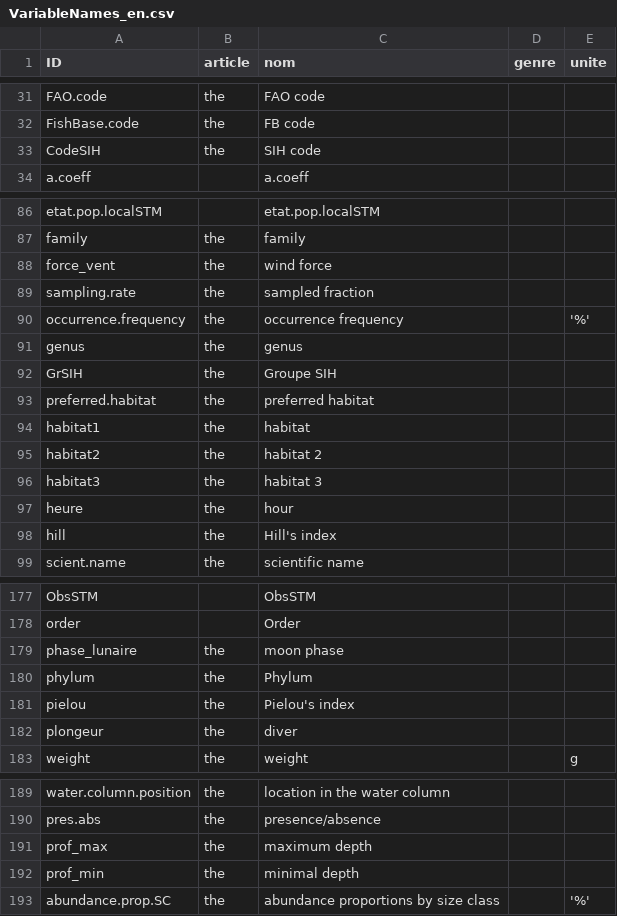
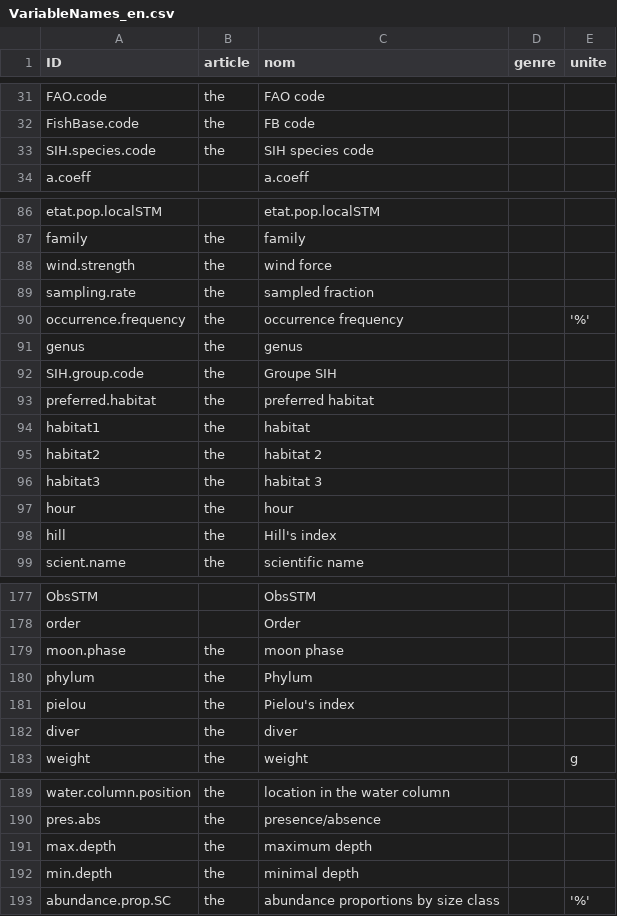
Before and after one commit to yreecht/Plateforme_PAMPA, a CSV file: Scripts_Biodiv/VariableNames_en.csv, drawn as a sheet; only a part is shown, gaps mark what is left out; the diff covers the shown part only.

```diff
--- a/Scripts_Biodiv/VariableNames_en.csv
+++ b/Scripts_Biodiv/VariableNames_en.csv
@@ -32,3 +32,3 @@ FAO.code,the ,FAO code,,
 FishBase.code,the ,FB code,,
-CodeSIH,the ,SIH code,,
+SIH.species.code,the ,SIH species code,,
 a.coeff,,a.coeff,,
@@ -87,3 +87,3 @@ etat.pop.localSTM,,etat.pop.localSTM,,
 family,the ,family,,
-force_vent,the ,wind force,,
+wind.strength,the ,wind force,,
 sampling.rate,the ,sampled fraction,,
@@ -91,3 +91,3 @@ occurrence.frequency,the ,occurrence frequency,,'%'
 genus,the ,genus,,
-GrSIH,the ,Groupe SIH,,
+SIH.group.code,the ,Groupe SIH,,
 preferred.habitat,the ,preferred habitat,,
@@ -96,3 +96,3 @@ habitat2,the ,habitat 2,,
 habitat3,the ,habitat 3,,
-heure,the ,hour,,
+hour,the ,hour,,
 hill,the ,Hill's index,,
@@ -178,6 +178,6 @@ ObsSTM,,ObsSTM,,
 order,,Order,,
-phase_lunaire,the ,moon phase,,
+moon.phase,the ,moon phase,,
 phylum,the ,Phylum,,
 pielou,the ,Pielou's index,,
-plongeur,the ,diver,,
+diver,the ,diver,,
 weight,the ,weight,,g
@@ -190,4 +190,4 @@ water.column.position,the ,location in the water column,,
 pres.abs,the ,presence/absence,,
-prof_max,the ,maximum depth,,
-prof_min,the ,minimal depth,,
+max.depth,the ,maximum depth,,
+min.depth,the ,minimal depth,,
 abundance.prop.SC,the ,abundance proportions by size class,,'%'
```
Also changed, not shown: 4 added rows, 4 removed rows and 9 edited cells elsewhere in this file, Scripts_Biodiv/VariableNames_fr.csv, 9 other files.
